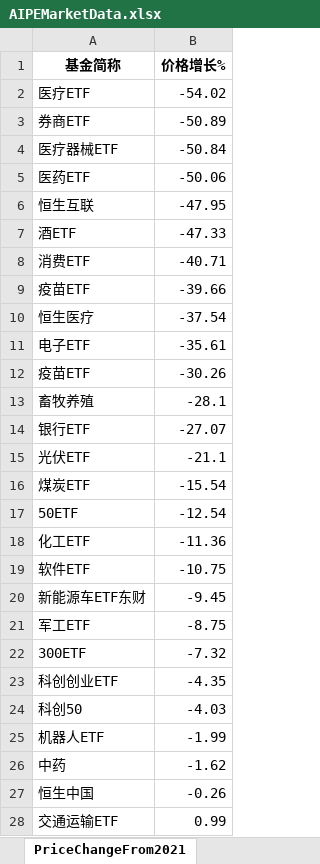
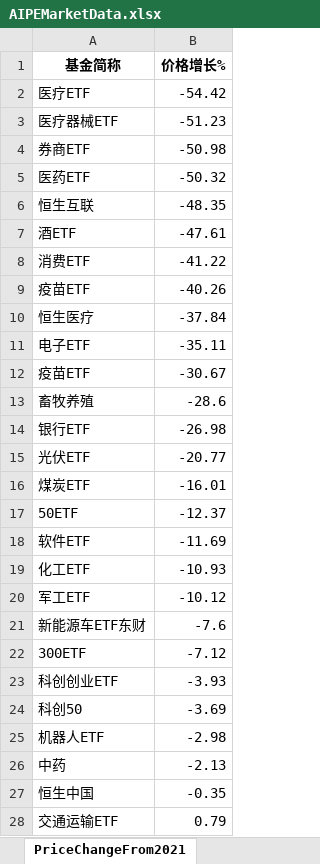
Before and after one commit to digital-era/AIPEMarketDashboard, an Excel workbook: AIPEMarketData.xlsx, sheet PriceChangeFrom2021, drawn as a sheet; only a part is shown; values as stored, in another font and other column widths than the file's, no borders; removed rows and columns are numbered as before the commit, all else as after; the diff covers the shown part only; the diff names each change by its address in the sheet, - before the commit and + after, or states it on an @@ line.

```diff
--- a/AIPEMarketData.xlsx (sheet PriceChangeFrom2021)
+++ b/AIPEMarketData.xlsx (sheet PriceChangeFrom2021)
-B2 (价格增长%): -54.02
+B2 (价格增长%): -54.42
-row 3: 券商ETF | -50.89
-B3 (价格增长%): -50.84
+B3 (价格增长%): -51.23
+row 4: 券商ETF | -50.98
-B5 (价格增长%): -50.06
+B5 (价格增长%): -50.32
-B6 (价格增长%): -47.95
+B6 (价格增长%): -48.35
-B7 (价格增长%): -47.33
+B7 (价格增长%): -47.61
-B8 (价格增长%): -40.71
+B8 (价格增长%): -41.22
-B9 (价格增长%): -39.66
+B9 (价格增长%): -40.26
-B10 (价格增长%): -37.54
+B10 (价格增长%): -37.84
-B11 (价格增长%): -35.61
+B11 (价格增长%): -35.11
-B12 (价格增长%): -30.26
+B12 (价格增长%): -30.67
-B13 (价格增长%): -28.1
+B13 (价格增长%): -28.6
-B14 (价格增长%): -27.07
+B14 (价格增长%): -26.98
-B15 (价格增长%): -21.1
+B15 (价格增长%): -20.77
-B16 (价格增长%): -15.54
+B16 (价格增长%): -16.01
-B17 (价格增长%): -12.54
+B17 (价格增长%): -12.37
-row 18: 化工ETF | -11.36
-B18 (价格增长%): -10.75
+B18 (价格增长%): -11.69
-row 20: 新能源车ETF东财 | -9.45
+row 19: 化工ETF | -10.93
-B20 (价格增长%): -8.75
+B20 (价格增长%): -10.12
+row 21: 新能源车ETF东财 | -7.6
-B22 (价格增长%): -7.32
+B22 (价格增长%): -7.12
-B23 (价格增长%): -4.35
+B23 (价格增长%): -3.93
-B24 (价格增长%): -4.03
+B24 (价格增长%): -3.69
-B25 (价格增长%): -1.99
+B25 (价格增长%): -2.98
-B26 (价格增长%): -1.62
+B26 (价格增长%): -2.13
-B27 (价格增长%): -0.26
+B27 (价格增长%): -0.35
-B28 (价格增长%): 0.99
+B28 (价格增长%): 0.79
```
Also changed, not shown: 6 added rows, 6 removed rows and 24 edited cells elsewhere in this sheet, sheet DistributeHotIndustry, sheet TopStockInTopPotScore, sheet TopStockIn5DaysMainFund, sheet PriceThisYearChange, sheet ShareChangeFrom2021, sheet ARGroup, 5 more sheets, 1 other file.
